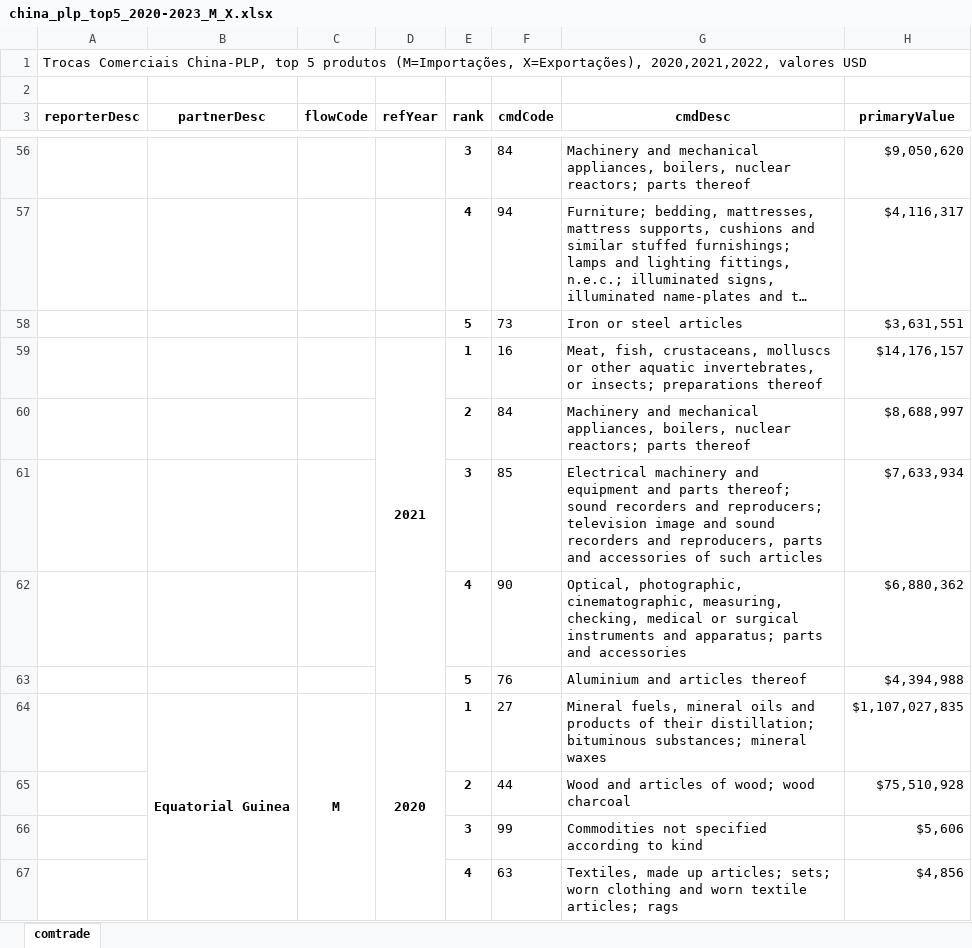
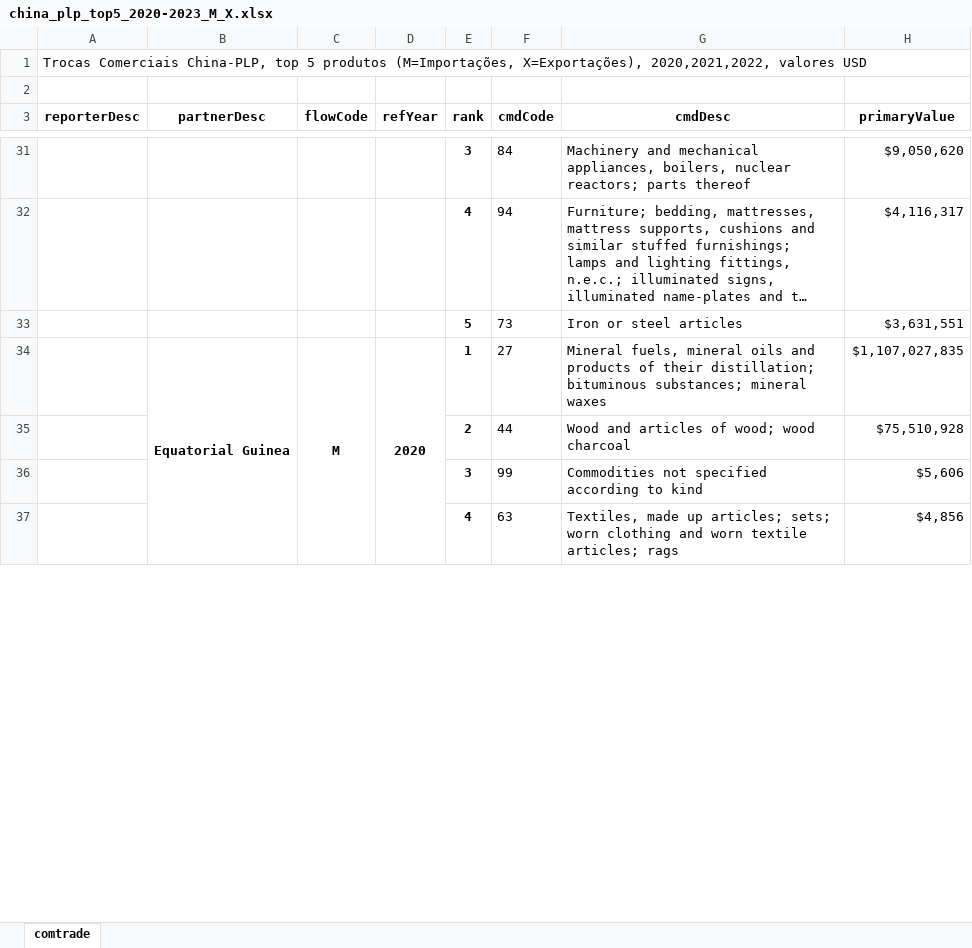
Before and after one commit to joaquimrcarvalho/cipf-comtrade, an Excel workbook: reports/china_plp_top5_2020-2023_M_X.xlsx, sheet comtrade, drawn as a sheet; only a part is shown, gaps mark what is left out; long unchanged cells end in …; values as stored, in another font and other column widths than the file's, no borders; removed rows and columns are numbered as before the commit, all else as after; the diff covers the shown part only; the diff names each change by its address in the sheet, - before the commit and + after, or states it on an @@ line.

```diff
--- a/reports/china_plp_top5_2020-2023_M_X.xlsx (sheet comtrade)
+++ b/reports/china_plp_top5_2020-2023_M_X.xlsx (sheet comtrade)
-row 59:  |  |  | 2021 | 1 | 16 | Meat, fish, crustaceans, molluscs or other aquatic invertebrates, or insects; preparations thereof | $14,176,157
-row 60:  |  |  |  | 2 | 84 | Machinery and mechanical appliances, boilers, nuclear reactors; parts thereof | $8,688,997
-row 61:  |  |  |  | 3 | 85 | Electrical machinery and equipment and parts thereof; sound recorders and reproducers; television image and sound recorders and reproducers, parts and accessories of such articles | $7,633,934
-row 62:  |  |  |  | 4 | 90 | Optical, photographic, cinematographic, measuring, checking, medical or surgical instruments and apparatus; parts and accessories | $6,880,362
-row 63:  |  |  |  | 5 | 76 | Aluminium and articles thereof | $4,394,988
```
Also changed, not shown: 2 added rows, 121 removed rows, 8 edited cells and merged cells elsewhere in this sheet, reports/product_detail_China_2019,2020,2021_M_Angola.xlsx, reports/product_detail_China_2019-2020-2021_M_Angola.xlsx, 9 other files.
